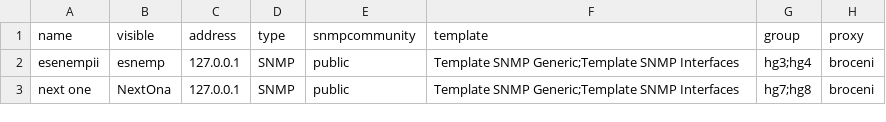
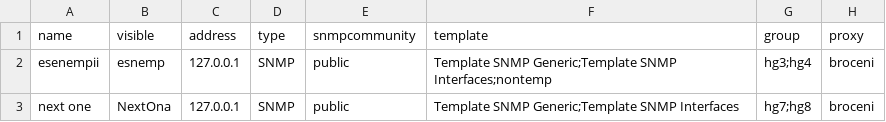
Before and after one commit to aigarskadikis/usr-lib-zabbix, a CSV file: api/python/devices.csv, drawn as a sheet.

```diff
--- a/api/python/devices.csv
+++ b/api/python/devices.csv
@@ -1,3 +1,3 @@
 name,visible,address,type,snmpcommunity,template,group,proxy
-esenempii,esnemp,127.0.0.1,SNMP,public,Template SNMP Generic;Template SNMP Interfaces,hg3;hg4,broceni
+esenempii,esnemp,127.0.0.1,SNMP,public,Template SNMP Generic;Template SNMP Interfaces;nontemp,hg3;hg4,broceni
 next one,NextOna,127.0.0.1,SNMP,public,Template SNMP Generic;Template SNMP Interfaces,hg7;hg8,broceni
```
Also changed, not shown: 1 other file.
